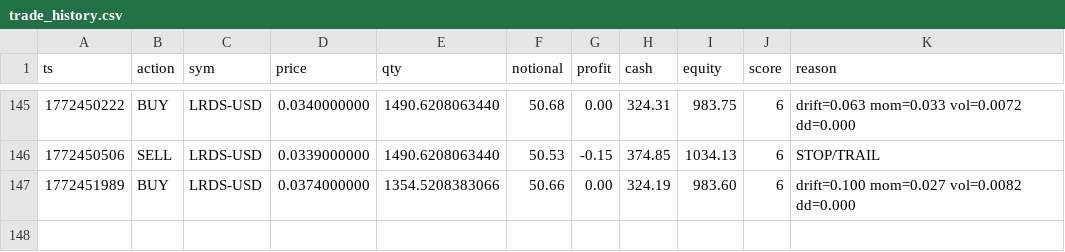
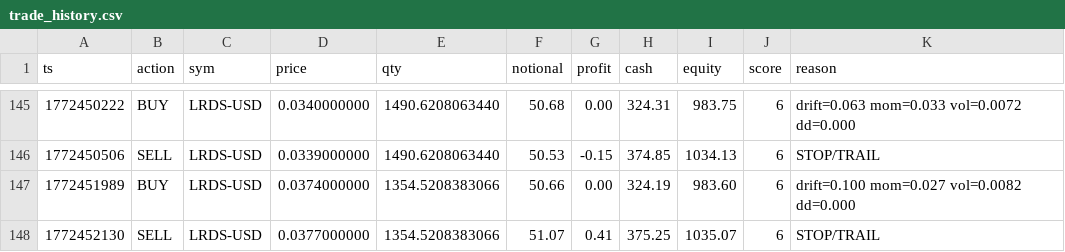
Before and after one commit to joshuadobbs056-ctrl/coin-sniper-data, a CSV file: trade_history.csv, drawn as a sheet; only a part is shown, gaps mark what is left out.

Commit message:
update trade_history.csv

```diff
--- a/trade_history.csv
+++ b/trade_history.csv
@@ -147 +147,2 @@ ts,action,sym,price,qty,notional,profit,cash,equity,score,reason
 1772451989,BUY,LRDS-USD,0.0374000000,1354.5208383066,50.66,0.00,324.19,983.60,6,drift=0.100 mom=0.027 vol=0.0082 dd=0.000
+1772452130,SELL,LRDS-USD,0.0377000000,1354.5208383066,51.07,0.41,375.25,1035.07,6,STOP/TRAIL
```
